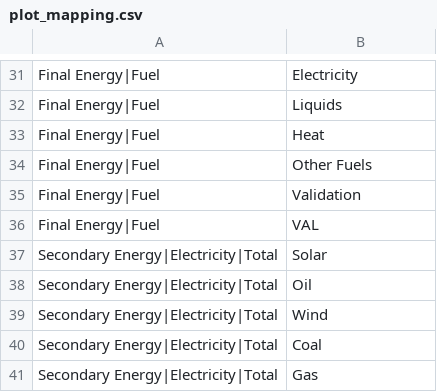
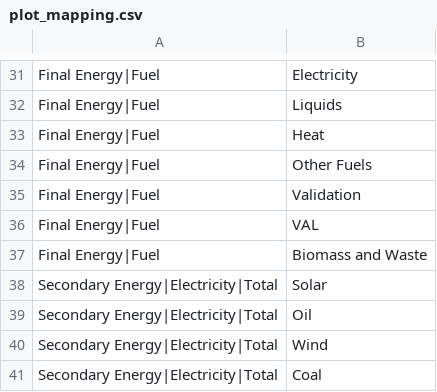
Before and after one commit to e3modelling/postprom, a CSV file: inst/extdata/plot_mapping.csv, drawn as a sheet; only a part is shown, gaps mark what is left out; the shorter side is filled out with more unchanged rows.

```diff
--- a/inst/extdata/plot_mapping.csv
+++ b/inst/extdata/plot_mapping.csv
@@ -36,2 +36,3 @@ Final Energy|Fuel,Validation
 Final Energy|Fuel,VAL
+Final Energy|Fuel,Biomass and Waste
 Secondary Energy|Electricity|Total,Solar
```
Also changed, not shown: inst/extdata/plotstyle.csv.
